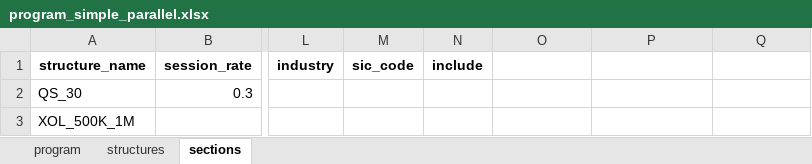
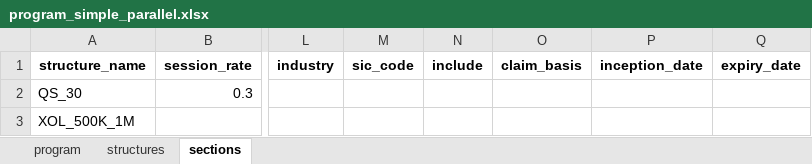
Before and after one commit to abaelde/structure-application, an Excel workbook: program_simple_parallel.xlsx, sheet sections, drawn as a sheet; only a part is shown, gaps mark what is left out; values as stored, in another font and other column widths than the file's, no borders; the diff names each change by its address in the sheet, - before the commit and + after, or states it on an @@ line.

Commit message:
add dates

```diff
--- a/program_simple_parallel.xlsx (sheet sections)
+++ b/program_simple_parallel.xlsx (sheet sections)
-O1: (empty)
+O1: claim_basis
-P1: (empty)
+P1: inception_date
-Q1: (empty)
+Q1: expiry_date
```
Also changed, not shown: sheet structures, program_simple_sequential.xlsx, 6 other files.
